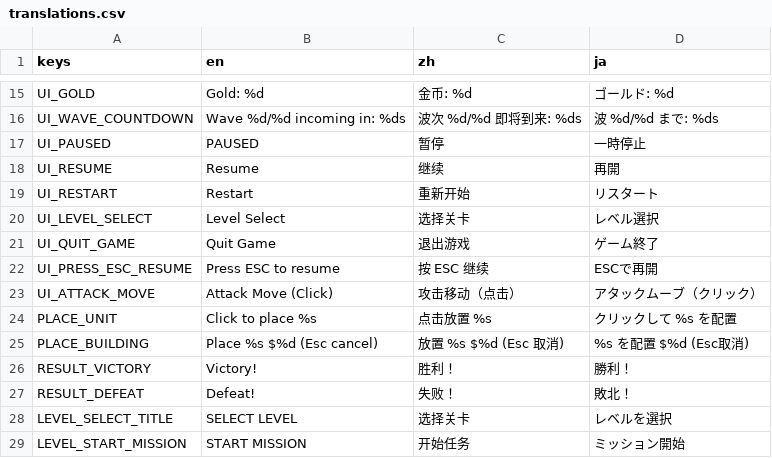
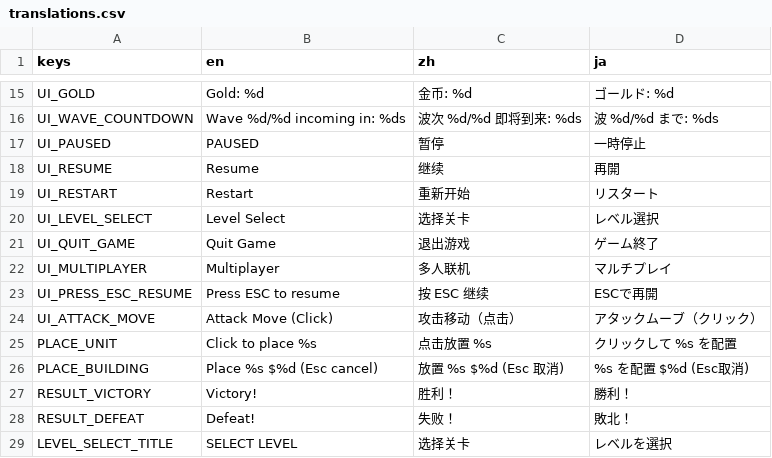
Before and after one commit to IguanaYu/godot_rts_start, a CSV file: locales/translations.csv, drawn as a sheet; only a part is shown, gaps mark what is left out; the shorter side is filled out with more unchanged rows.

```diff
--- a/locales/translations.csv
+++ b/locales/translations.csv
@@ -21,2 +21,3 @@ UI_LEVEL_SELECT,Level Select,选择关卡,レベル選択
 UI_QUIT_GAME,Quit Game,退出游戏,ゲーム終了
+UI_MULTIPLAYER,Multiplayer,多人联机,マルチプレイ
 UI_PRESS_ESC_RESUME,Press ESC to resume,按 ESC 继续,ESCで再開
```
Also changed, not shown: 29 other files.
